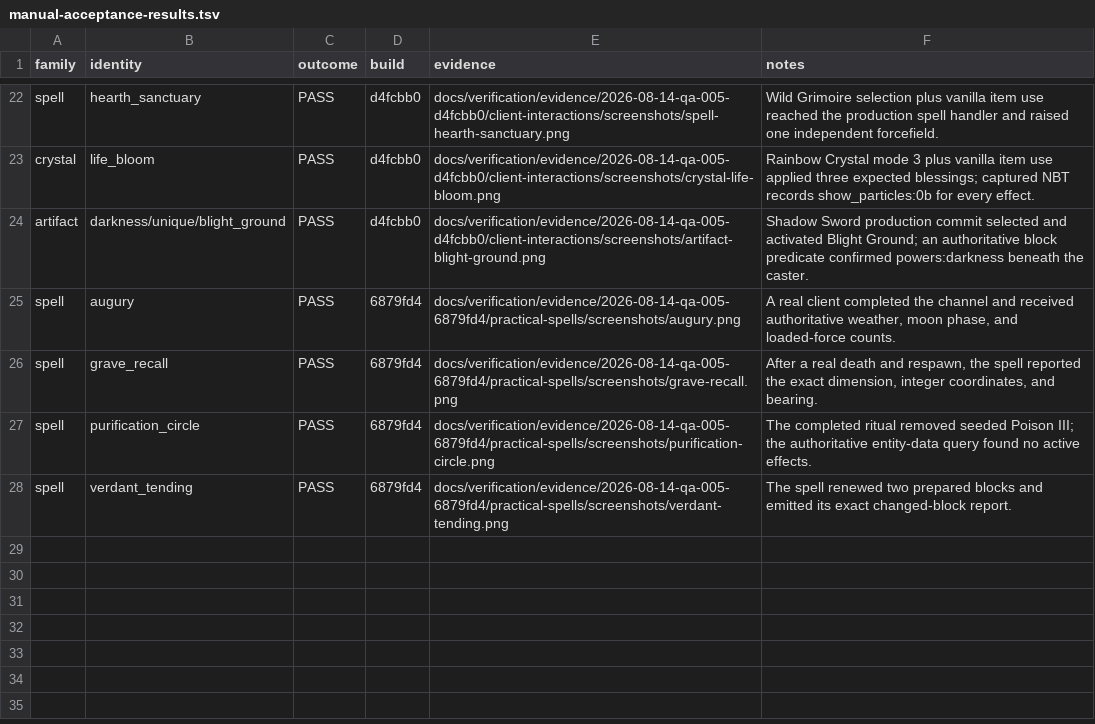
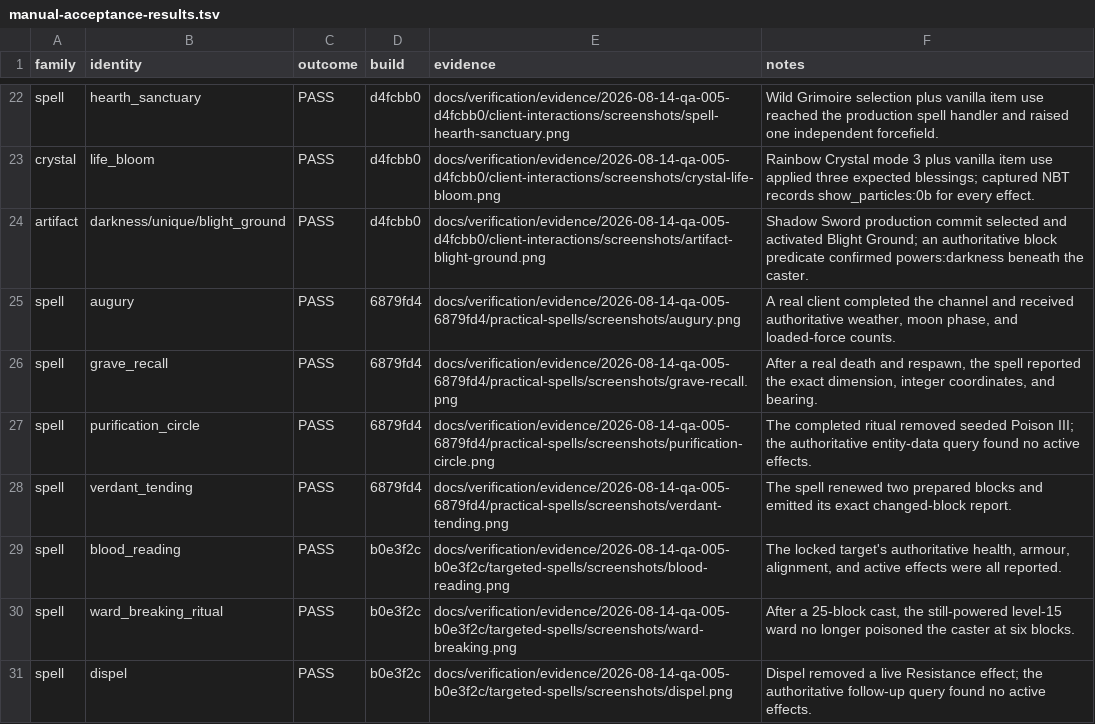
Before and after one commit to james8464/powers-mod, a TSV file: docs/verification/manual-acceptance-results.tsv, drawn as a sheet; only a part is shown, gaps mark what is left out.

Commit message:
test: verify targeted grimoire counterplay live

```diff
--- a/docs/verification/manual-acceptance-results.tsv
+++ b/docs/verification/manual-acceptance-results.tsv
@@ -28 +28,4 @@ spell	purification_circle	PASS	6879fd4	docs/verification/evidence/2026-08-14-qa-
 spell	verdant_tending	PASS	6879fd4	docs/verification/evidence/2026-08-14-qa-005-6879fd4/practical-spells/screenshots/verdant-tending.png	The spell renewed two prepared blocks and emitted its exact changed-block report.
+spell	blood_reading	PASS	b0e3f2c	docs/verification/evidence/2026-08-14-qa-005-b0e3f2c/targeted-spells/screenshots/blood-reading.png	The locked target's authoritative health, armour, alignment, and active effects were all reported.
+spell	ward_breaking_ritual	PASS	b0e3f2c	docs/verification/evidence/2026-08-14-qa-005-b0e3f2c/targeted-spells/screenshots/ward-breaking.png	After a 25-block cast, the still-powered level-15 ward no longer poisoned the caster at six blocks.
+spell	dispel	PASS	b0e3f2c	docs/verification/evidence/2026-08-14-qa-005-b0e3f2c/targeted-spells/screenshots/dispel.png	Dispel removed a live Resistance effect; the authoritative follow-up query found no active effects.
```
Also changed, not shown: 9 other files.
